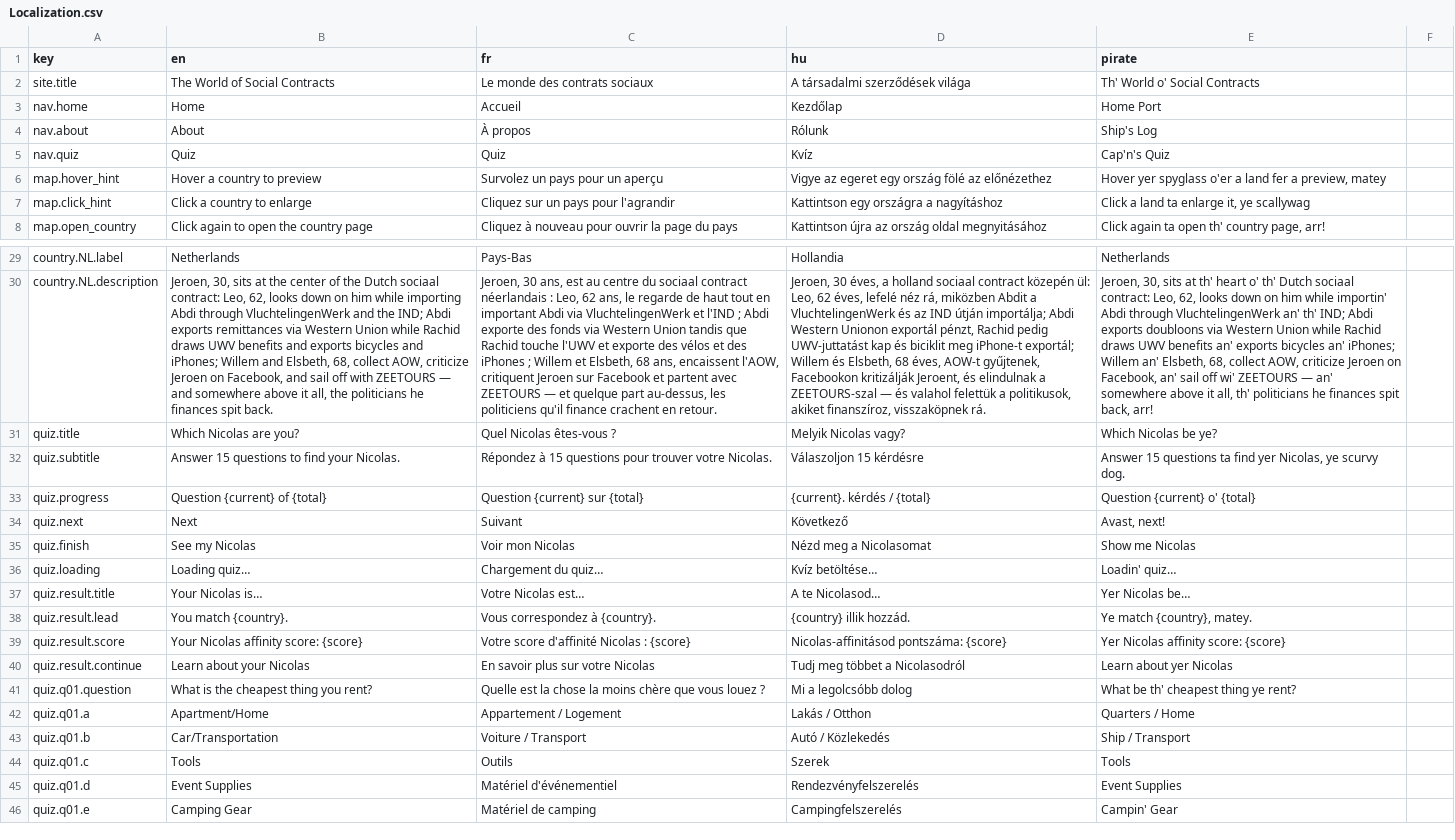
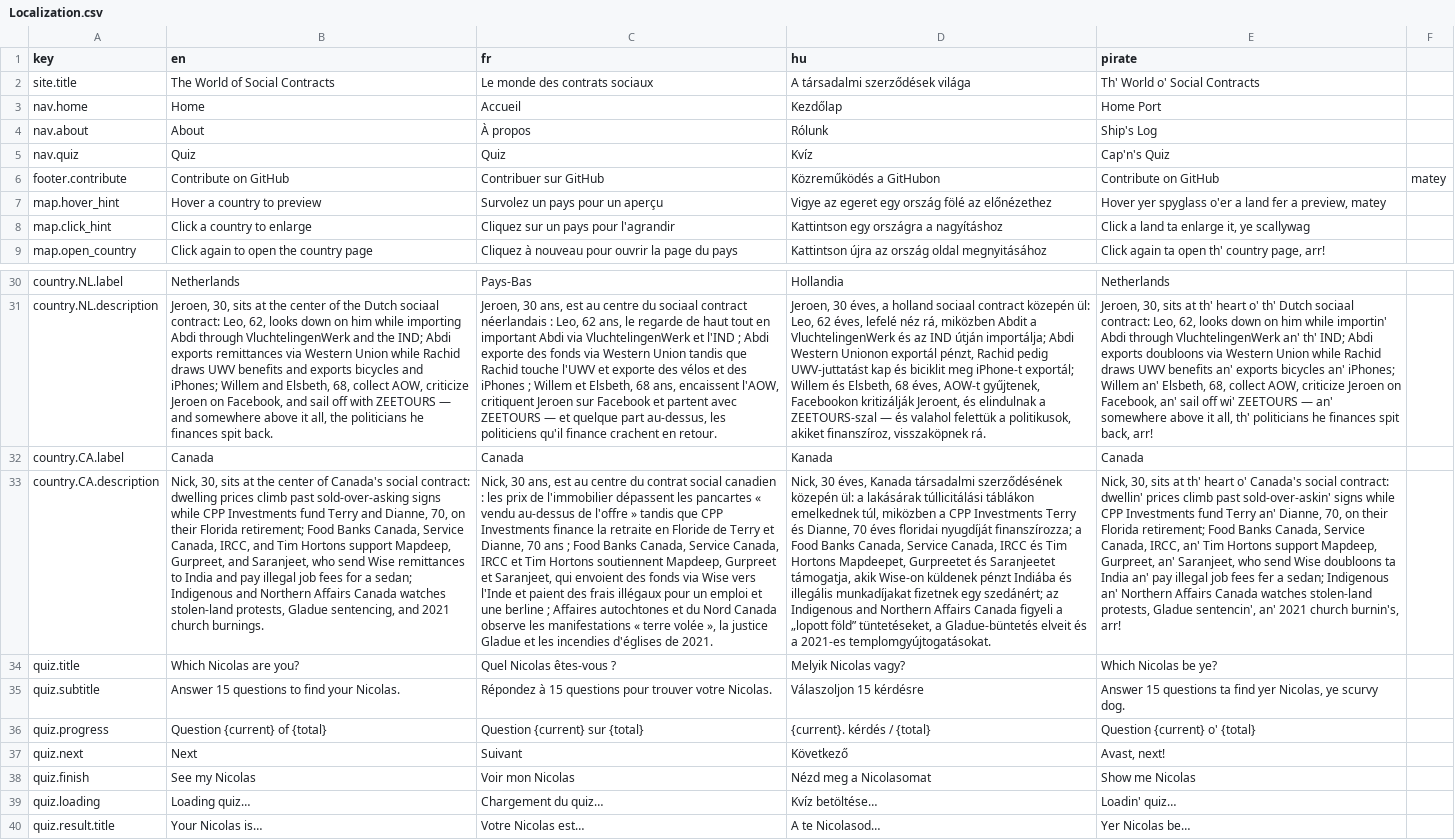
Before and after one commit to nicolas-trente-ans/le-monde-des-contrats-sociaux, a CSV file: public/assets/data/Localization.csv, drawn as a sheet; only a part is shown, gaps mark what is left out; the shorter side is filled out with more unchanged rows; the diff names each change by its address in the sheet, - before the commit and + after, or states it on an @@ line.

Commit message:
feat: add canada

```diff
--- a/public/assets/data/Localization.csv
+++ b/public/assets/data/Localization.csv
+row 6: footer.contribute | Contribute on GitHub | Contribuer sur GitHub | Közreműködés a GitHubon | Contribute on GitHub | matey
+row 32: country.CA.label | Canada | Canada | Kanada | Canada
+row 33: country.CA.description | Nick, 30, sits at the center of Canada's social contract: dwelling prices climb past sold-over-asking signs while CPP Investments fund Terry and Dianne, 70, on their Florida retirement; Food Banks Canada, Service Canada, IRCC, and Tim Hortons support Mapdeep, Gurpreet, and Saranjeet, who send Wise remittances to India and pay illegal job fees for a sedan; Indigenous and Northern Affairs Canada watches stolen-land protests, Gladue sentencing, and 2021 church burnings. | Nick, 30 ans, est au centre du contrat social canadien : les prix de l'immobilier dépassent les pancartes « vendu au-dessus de l'offre » tandis que CPP Investments finance la retraite en Floride de Terry et Dianne, 70 ans ; Food Banks Canada, Service Canada, IRCC et Tim Hortons soutiennent Mapdeep, Gurpreet et Saranjeet, qui envoient des fonds via Wise vers l'Inde et paient des frais illégaux pour un emploi et une berline ; Affaires autochtones et du Nord Canada observe les manifestations « terre volée », la justice Gladue et les incendies d'églises de 2021. | Nick, 30 éves, Kanada társadalmi szerződésének közepén ül: a lakásárak túllicitálási táblákon emelkednek túl, miközben a CPP Investments Terry és Dianne, 70 éves floridai nyugdíját finanszírozza; a Food Banks Canada, Service Canada, IRCC és Tim Hortons Mapdeepet, Gurpreetet és Saranjeetet támogatja, akik Wise-on küldenek pénzt Indiába és illegális munkadíjakat fizetnek egy szedánért; az Indigenous and Northern Affairs Canada figyeli a „lopott föld” tüntetéseket, a Gladue-büntetés elveit és a 2021-es templomgyújtogatásokat. | Nick, 30, sits at th' heart o' Canada's social contract: dwellin' prices climb past sold-over-askin' signs while CPP Investments fund Terry an' Dianne, 70, on their Florida retirement; Food Banks Canada, Service Canada, IRCC, an' Tim Hortons support Mapdeep, Gurpreet, an' Saranjeet, who send Wise doubloons ta India an' pay illegal job fees fer a sedan; Indigenous an' Northern Affairs Canada watches stolen-land protests, Gladue sentencin', an' 2021 church burnin's, arr!
```
Also changed, not shown: public/assets/data/quiz_scores.csv, 4 other files.
